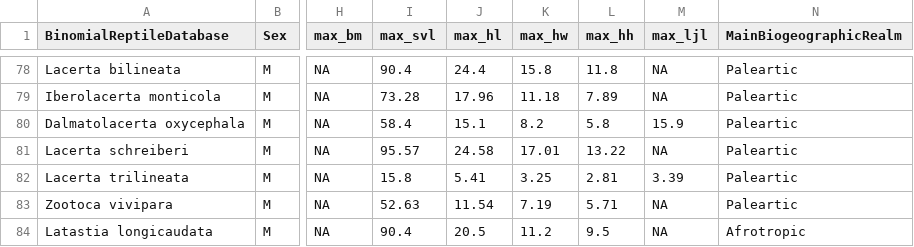
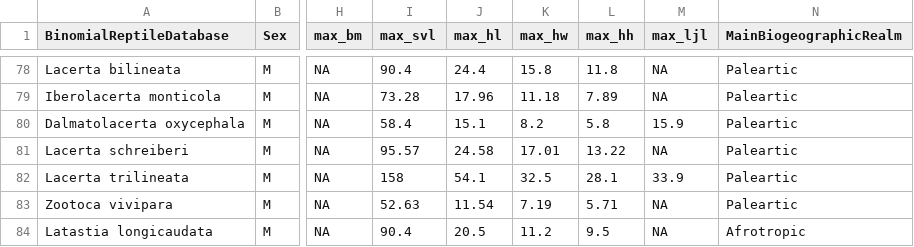
Before and after one commit to justin-isip/Biteforce-lepidosaurs, a CSV file: data/max_bf_males.csv, drawn as a sheet; only a part is shown, gaps mark what is left out; the diff names each change by its address in the sheet, - before the commit and + after, or states it on an @@ line.

```diff
--- a/data/max_bf_males.csv
+++ b/data/max_bf_males.csv
-I82 (max_svl): 15.8
+I82 (max_svl): 158
-J82 (max_hl): 5.41
+J82 (max_hl): 54.1
-K82 (max_hw): 3.25
+K82 (max_hw): 32.5
-L82 (max_hh): 2.81
+L82 (max_hh): 28.1
-M82 (max_ljl): 3.39
+M82 (max_ljl): 33.9
```
Also changed, not shown: data/max_bf_females.csv, data/max_bf_overall.csv.
